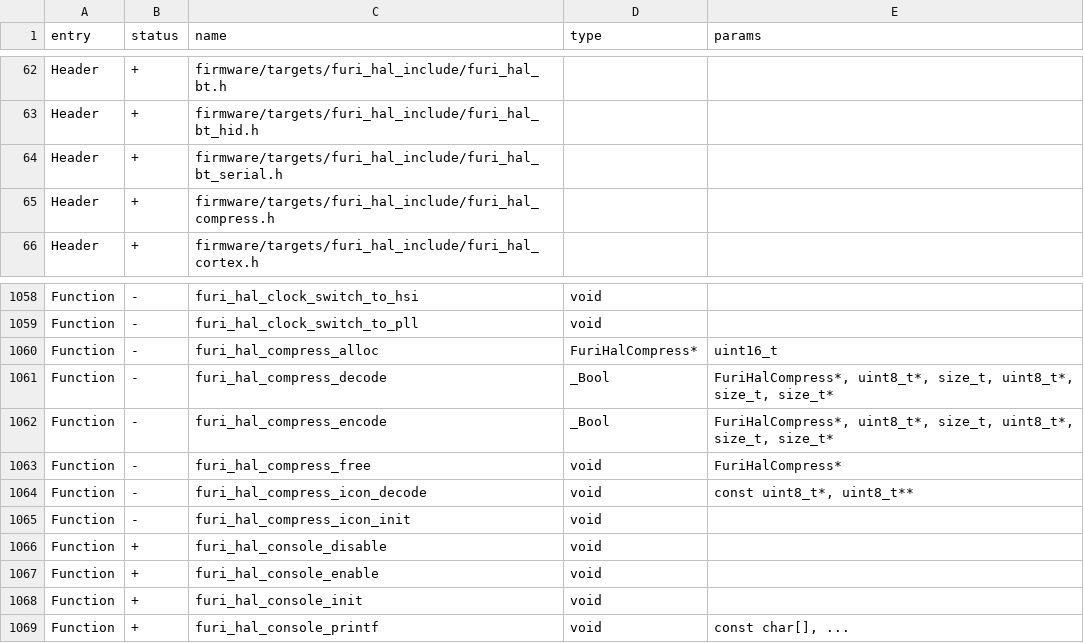
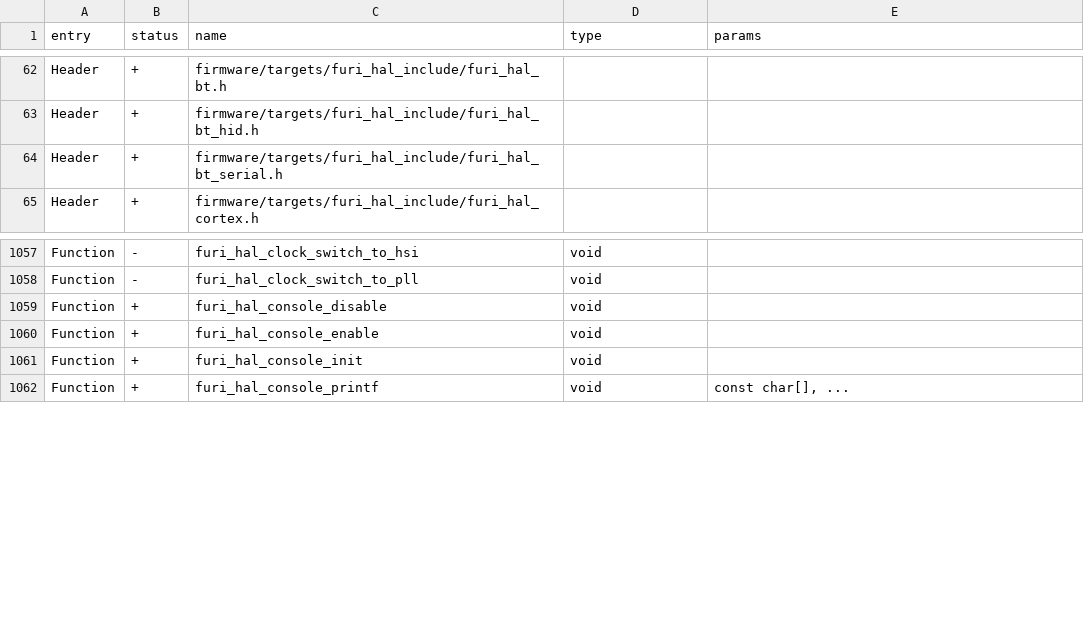
Before and after one commit to Gustav-png/Moon-Firmware, a CSV file: firmware/targets/f7/api_symbols.csv, drawn as a sheet; only a part is shown, gaps mark what is left out; the diff names each change by its address in the sheet, - before the commit and + after, or states it on an @@ line.

Commit message:
[FL-3152] Screen streaming improvements (#2498)
* Rpc: reserve some bandwidth when screen streaming
* Move furi_hal_compress to toolbox/comporess
* Lib: heatshrink as external submodule, compile warnings fixes, better buffer management
* Lib: cleanup compressor definitions
* Rpc: add canvas orientation support
* Format Sources

```diff
--- a/firmware/targets/f7/api_symbols.csv
+++ b/firmware/targets/f7/api_symbols.csv
-row 65: Header | + | firmware/targets/furi_hal_include/furi_hal_compress.h
-row 1060: Function | - | furi_hal_compress_alloc | FuriHalCompress* | uint16_t
-row 1061: Function | - | furi_hal_compress_decode | _Bool | FuriHalCompress*, uint8_t*, size_t, uint8_t*, size_t, size_t*
-row 1062: Function | - | furi_hal_compress_encode | _Bool | FuriHalCompress*, uint8_t*, size_t, uint8_t*, size_t, size_t*
-row 1063: Function | - | furi_hal_compress_free | void | FuriHalCompress*
-row 1064: Function | - | furi_hal_compress_icon_decode | void | const uint8_t*, uint8_t**
-row 1065: Function | - | furi_hal_compress_icon_init | void
```
Also changed, not shown: firmware/targets/f18/api_symbols.csv, 25 other files.
